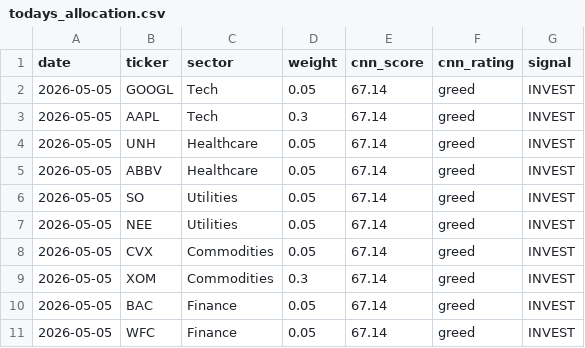
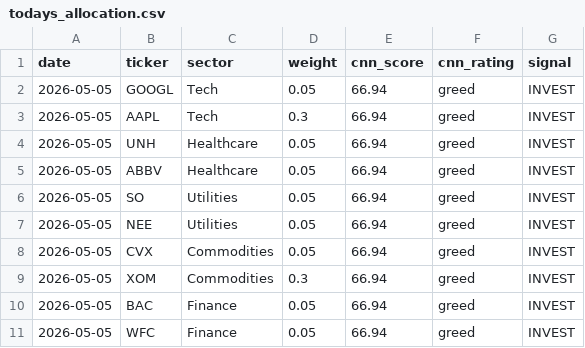
Before and after one commit to vkv23001/portfolio-optimization, a CSV file: outputs/todays_allocation.csv, drawn as a sheet.

```diff
--- a/outputs/todays_allocation.csv
+++ b/outputs/todays_allocation.csv
@@ -1,11 +1,11 @@
 date,ticker,sector,weight,cnn_score,cnn_rating,signal
-2026-05-05,GOOGL,Tech,0.05,67.14,greed,INVEST
-2026-05-05,AAPL,Tech,0.3,67.14,greed,INVEST
-2026-05-05,UNH,Healthcare,0.05,67.14,greed,INVEST
-2026-05-05,ABBV,Healthcare,0.05,67.14,greed,INVEST
-2026-05-05,SO,Utilities,0.05,67.14,greed,INVEST
-2026-05-05,NEE,Utilities,0.05,67.14,greed,INVEST
-2026-05-05,CVX,Commodities,0.05,67.14,greed,INVEST
-2026-05-05,XOM,Commodities,0.3,67.14,greed,INVEST
-2026-05-05,BAC,Finance,0.05,67.14,greed,INVEST
-2026-05-05,WFC,Finance,0.05,67.14,greed,INVEST
+2026-05-05,GOOGL,Tech,0.05,66.94,greed,INVEST
+2026-05-05,AAPL,Tech,0.3,66.94,greed,INVEST
+2026-05-05,UNH,Healthcare,0.05,66.94,greed,INVEST
+2026-05-05,ABBV,Healthcare,0.05,66.94,greed,INVEST
+2026-05-05,SO,Utilities,0.05,66.94,greed,INVEST
+2026-05-05,NEE,Utilities,0.05,66.94,greed,INVEST
+2026-05-05,CVX,Commodities,0.05,66.94,greed,INVEST
+2026-05-05,XOM,Commodities,0.3,66.94,greed,INVEST
+2026-05-05,BAC,Finance,0.05,66.94,greed,INVEST
+2026-05-05,WFC,Finance,0.05,66.94,greed,INVEST
```
Also changed, not shown: outputs/portfolio_values.csv, outputs/summary.csv, 5 other files.
